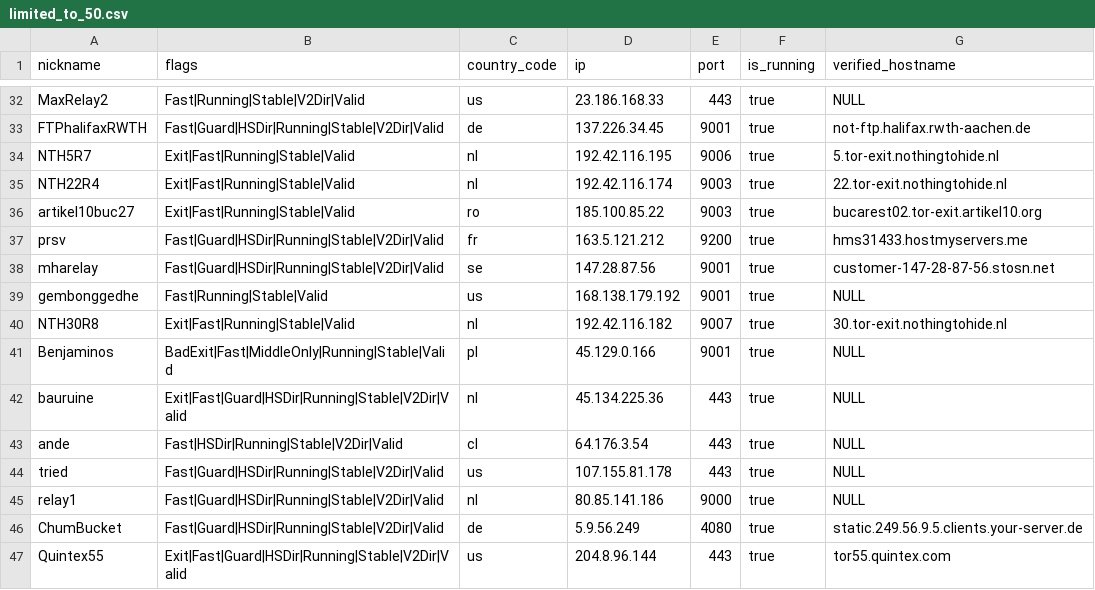
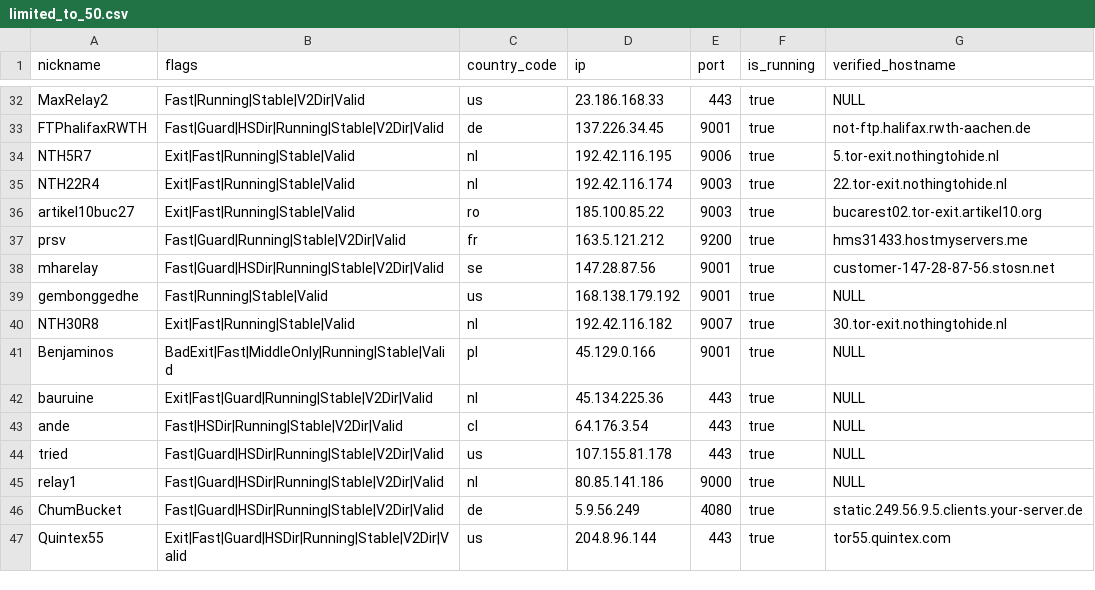
Before and after one commit to cgiamp/123-test-abort, a CSV file: limited_to_50.csv, drawn as a sheet; only a part is shown, gaps mark what is left out.

```diff
--- a/limited_to_50.csv
+++ b/limited_to_50.csv
@@ -36,3 +36,3 @@
 "artikel10buc27","Exit|Fast|Running|Stable|Valid","ro","185.100.85.22","9003",true,"bucarest02.tor-exit.artikel10.org"
-"prsv","Fast|Guard|HSDir|Running|Stable|V2Dir|Valid","fr","163.5.121.212","9200",true,"hms31433.hostmyservers.me"
+"prsv","Fast|Guard|Running|Stable|V2Dir|Valid","fr","163.5.121.212","9200",true,"hms31433.hostmyservers.me"
 "mharelay","Fast|Guard|HSDir|Running|Stable|V2Dir|Valid","se","147.28.87.56","9001",true,"customer-147-28-87-56.stosn.net"
@@ -41,3 +41,3 @@
 "Benjaminos","BadExit|Fast|MiddleOnly|Running|Stable|Valid","pl","45.129.0.166","9001",true,"NULL"
-"bauruine","Exit|Fast|Guard|HSDir|Running|Stable|V2Dir|Valid","nl","45.134.225.36","443",true,"NULL"
+"bauruine","Exit|Fast|Guard|Running|Stable|V2Dir|Valid","nl","45.134.225.36","443",true,"NULL"
 "ande","Fast|HSDir|Running|Stable|V2Dir|Valid","cl","64.176.3.54","443",true,"NULL"
```
Also changed, not shown: tor_feed.csv, 1 other file.
